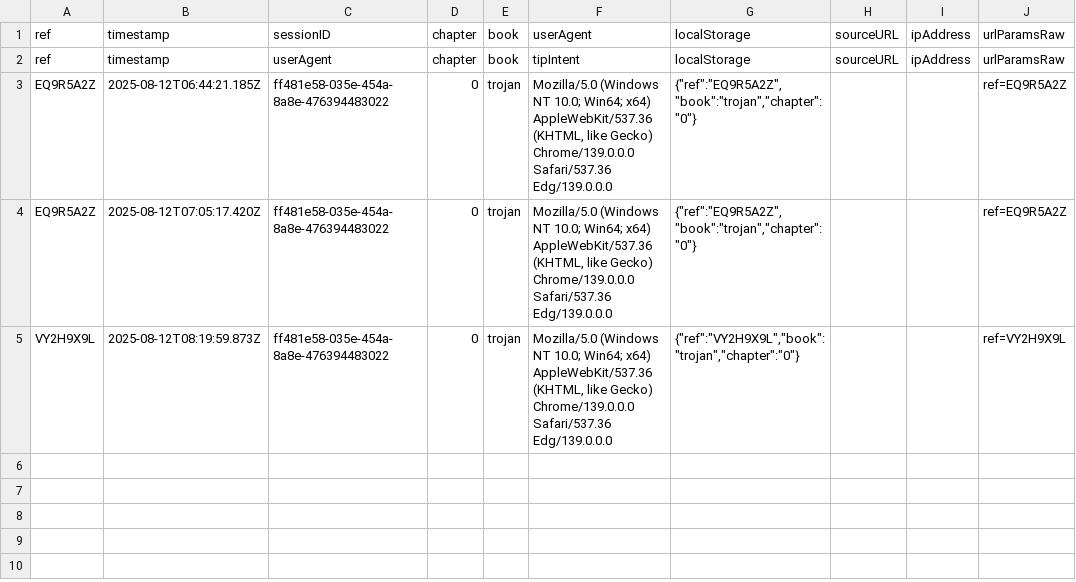
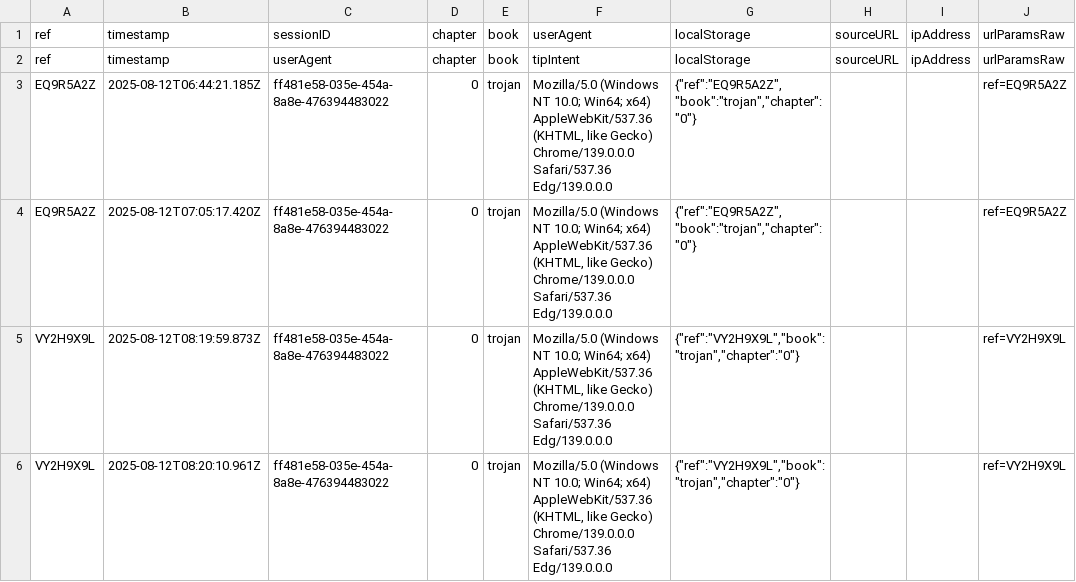
Before and after one commit to SMorris-DaVinci/referral-codes, a CSV file: referral-log-trojan.csv, drawn as a sheet.

Commit message:
Log referral VY2H9X9L

```diff
--- a/referral-log-trojan.csv
+++ b/referral-log-trojan.csv
@@ -5 +5,2 @@ ref,timestamp,userAgent,chapter,book,tipIntent,localStorage,sourceURL,ipAddress,
 "VY2H9X9L","2025-08-12T08:19:59.873Z","ff481e58-035e-454a-8a8e-476394483022","0","trojan","Mozilla/5.0 (Windows NT 10.0; Win64; x64) AppleWebKit/537.36 (KHTML, like Gecko) Chrome/139.0.0.0 Safari/537.36 Edg/139.0.0.0","{""ref"":""VY2H9X9L"",""book"":""trojan"",""chapter"":""0""}","","","ref=VY2H9X9L"
+"VY2H9X9L","2025-08-12T08:20:10.961Z","ff481e58-035e-454a-8a8e-476394483022","0","trojan","Mozilla/5.0 (Windows NT 10.0; Win64; x64) AppleWebKit/537.36 (KHTML, like Gecko) Chrome/139.0.0.0 Safari/537.36 Edg/139.0.0.0","{""ref"":""VY2H9X9L"",""book"":""trojan"",""chapter"":""0""}","","","ref=VY2H9X9L"
```
